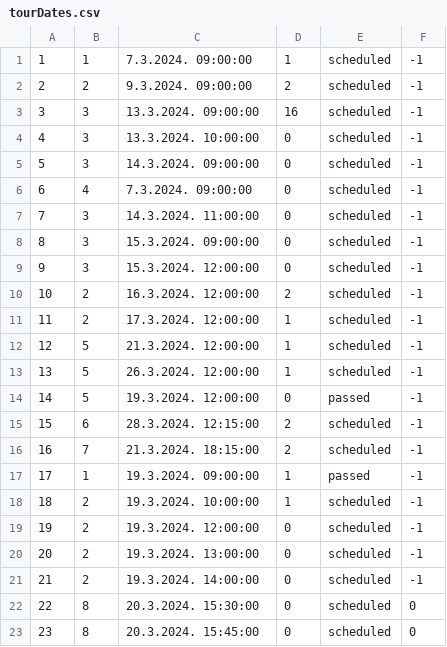
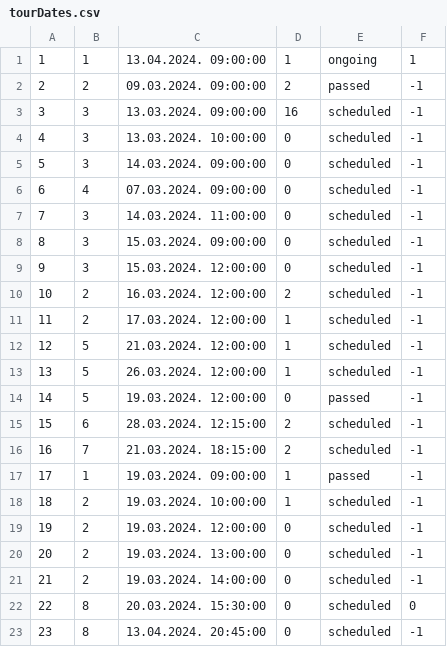
Before and after one commit to NenadGvozdenac/Simulacija-i-modeliranje-sistema, a CSV file: Resources/Data/tourDates.csv, drawn as a sheet.

```diff
--- a/Resources/Data/tourDates.csv
+++ b/Resources/Data/tourDates.csv
@@ -1,23 +1,23 @@
-1|1|7.3.2024. 09:00:00|1|scheduled|-1
-2|2|9.3.2024. 09:00:00|2|scheduled|-1
-3|3|13.3.2024. 09:00:00|16|scheduled|-1
-4|3|13.3.2024. 10:00:00|0|scheduled|-1
-5|3|14.3.2024. 09:00:00|0|scheduled|-1
-6|4|7.3.2024. 09:00:00|0|scheduled|-1
-7|3|14.3.2024. 11:00:00|0|scheduled|-1
-8|3|15.3.2024. 09:00:00|0|scheduled|-1
-9|3|15.3.2024. 12:00:00|0|scheduled|-1
-10|2|16.3.2024. 12:00:00|2|scheduled|-1
-11|2|17.3.2024. 12:00:00|1|scheduled|-1
-12|5|21.3.2024. 12:00:00|1|scheduled|-1
-13|5|26.3.2024. 12:00:00|1|scheduled|-1
-14|5|19.3.2024. 12:00:00|0|passed|-1
-15|6|28.3.2024. 12:15:00|2|scheduled|-1
-16|7|21.3.2024. 18:15:00|2|scheduled|-1
-17|1|19.3.2024. 09:00:00|1|passed|-1
-18|2|19.3.2024. 10:00:00|1|scheduled|-1
-19|2|19.3.2024. 12:00:00|0|scheduled|-1
-20|2|19.3.2024. 13:00:00|0|scheduled|-1
-21|2|19.3.2024. 14:00:00|0|scheduled|-1
-22|8|20.3.2024. 15:30:00|0|scheduled|0
-23|8|20.3.2024. 15:45:00|0|scheduled|0
+1|1|13.04.2024. 09:00:00|1|ongoing|1
+2|2|09.03.2024. 09:00:00|2|passed|-1
+3|3|13.03.2024. 09:00:00|16|scheduled|-1
+4|3|13.03.2024. 10:00:00|0|scheduled|-1
+5|3|14.03.2024. 09:00:00|0|scheduled|-1
+6|4|07.03.2024. 09:00:00|0|scheduled|-1
+7|3|14.03.2024. 11:00:00|0|scheduled|-1
+8|3|15.03.2024. 09:00:00|0|scheduled|-1
+9|3|15.03.2024. 12:00:00|0|scheduled|-1
+10|2|16.03.2024. 12:00:00|2|scheduled|-1
+11|2|17.03.2024. 12:00:00|1|scheduled|-1
+12|5|21.03.2024. 12:00:00|1|scheduled|-1
+13|5|26.03.2024. 12:00:00|1|scheduled|-1
+14|5|19.03.2024. 12:00:00|0|passed|-1
+15|6|28.03.2024. 12:15:00|2|scheduled|-1
+16|7|21.03.2024. 18:15:00|2|scheduled|-1
+17|1|19.03.2024. 09:00:00|1|passed|-1
+18|2|19.03.2024. 10:00:00|1|scheduled|-1
+19|2|19.03.2024. 12:00:00|0|scheduled|-1
+20|2|19.03.2024. 13:00:00|0|scheduled|-1
+21|2|19.03.2024. 14:00:00|0|scheduled|-1
+22|8|20.03.2024. 15:30:00|0|scheduled|0
+23|8|13.04.2024. 20:45:00|0|scheduled|-1
```
Also changed, not shown: Resources/Data/Tours.csv, Resources/Data/checkpoints.csv, 56 other files.
